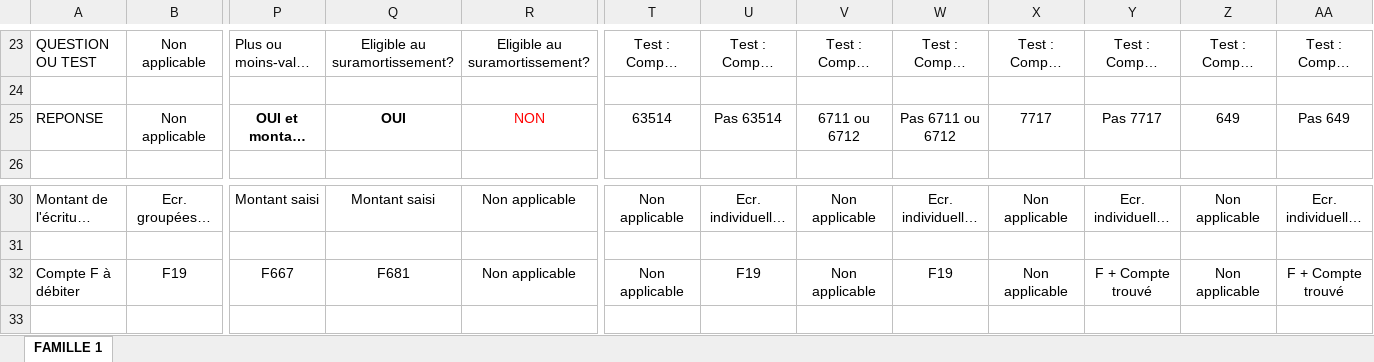
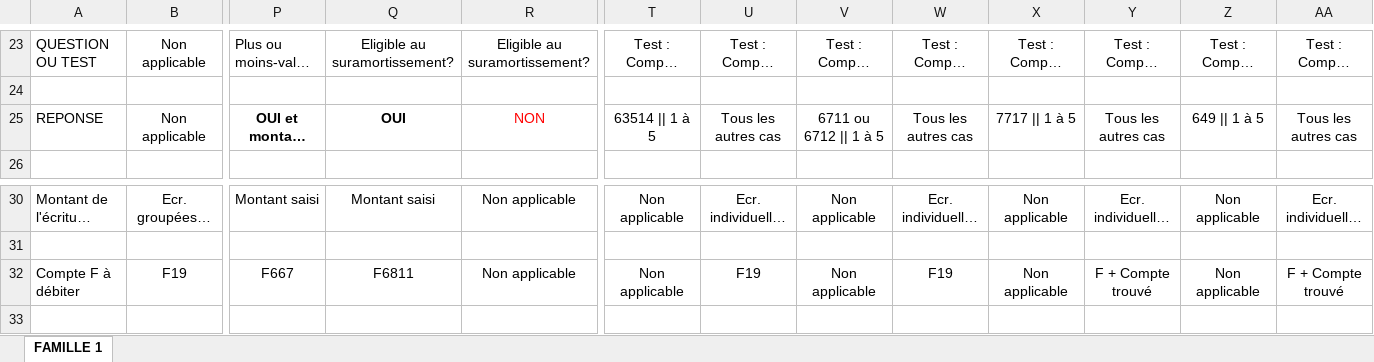
Before and after one commit to WaSa42/bookkeeper, an Excel workbook: private/TABLE DE CORRESPONDANCE 27 09 2016 - Famille 1 - BIS.xlsx, sheet FAMILLE 1, drawn as a sheet; only a part is shown, gaps mark what is left out; long unchanged cells end in …; values as stored, in another font and other column widths than the file's, no borders; the diff names each change by its address in the sheet, - before the commit and + after, or states it on an @@ line.

```diff
--- a/private/TABLE DE CORRESPONDANCE 27 09 2016 - Famille 1 - BIS.xlsx (sheet FAMILLE 1)
+++ b/private/TABLE DE CORRESPONDANCE 27 09 2016 - Famille 1 - BIS.xlsx (sheet FAMILLE 1)
-T25: 63514
+T25: 63514 || 1 à 5
-U25: Pas 63514
+U25: Tous les autres cas
-V25: 6711 ou 6712
+V25: 6711 ou 6712 || 1 à 5
-W25: Pas 6711 ou 6712
+W25: Tous les autres cas
-X25: 7717
+X25: 7717 || 1 à 5
-Y25: Pas 7717
+Y25: Tous les autres cas
-Z25: 649
+Z25: 649 || 1 à 5
-AA25: Pas 649
+AA25: Tous les autres cas
-Q32: F681
+Q32: F6811
```
Also changed, not shown: 3 other files.
